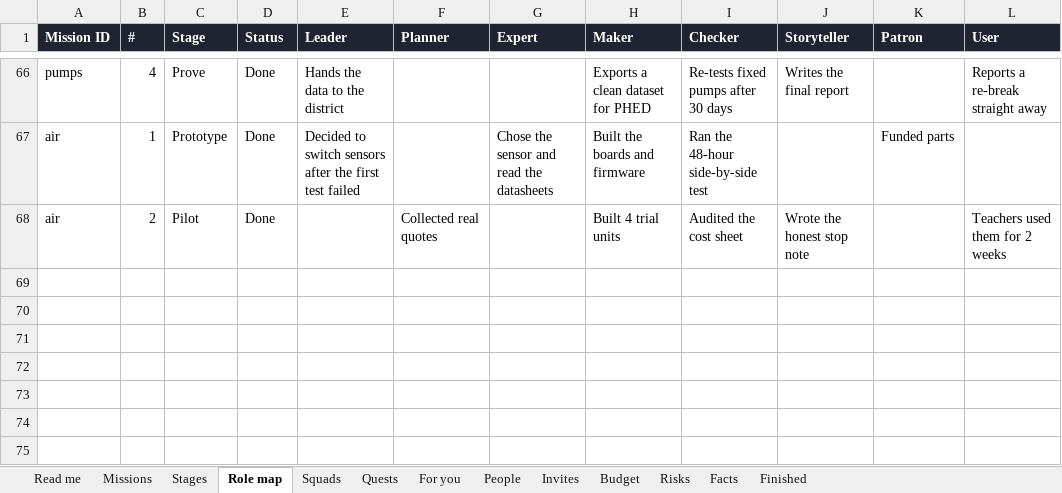
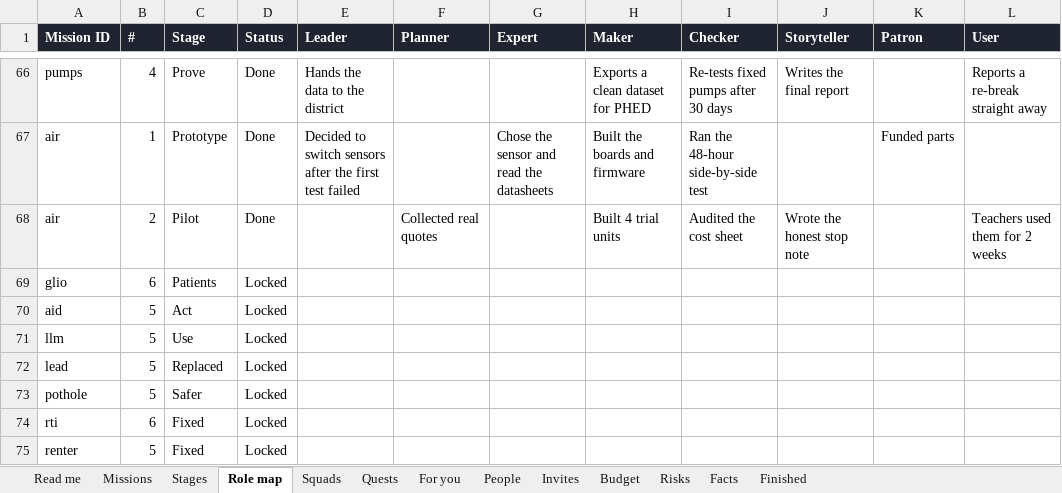
Before and after one commit to product-manager2/joystick, an Excel workbook: seed/joystick-seed-data.xlsx, sheet Role map, drawn as a sheet; only a part is shown, gaps mark what is left out; values as stored, in another font and other column widths than the file's, no borders; charts and pictures not drawn; the diff names each change by its address in the sheet, - before the commit and + after, or states it on an @@ line.

```diff
--- a/seed/joystick-seed-data.xlsx (sheet Role map)
+++ b/seed/joystick-seed-data.xlsx (sheet Role map)
+row 69: glio | 6 | Patients | Locked
+row 70: aid | 5 | Act | Locked
+row 71: llm | 5 | Use | Locked
+row 72: lead | 5 | Replaced | Locked
+row 73: pothole | 5 | Safer | Locked
+row 74: rti | 6 | Fixed | Locked
+row 75: renter | 5 | Fixed | Locked
```
Also changed, not shown: sheet Squads, sheet Quests, sheet Stages, sheet Missions, sheet Read me, 4 other files.
